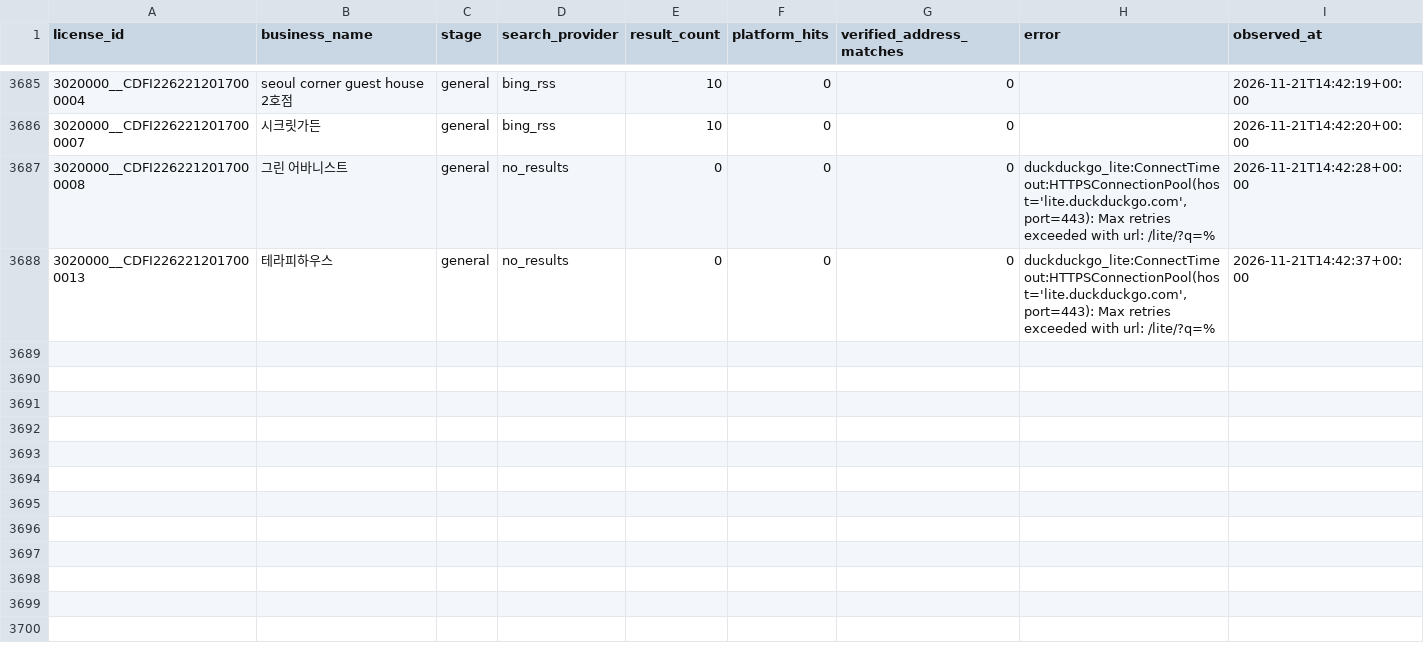
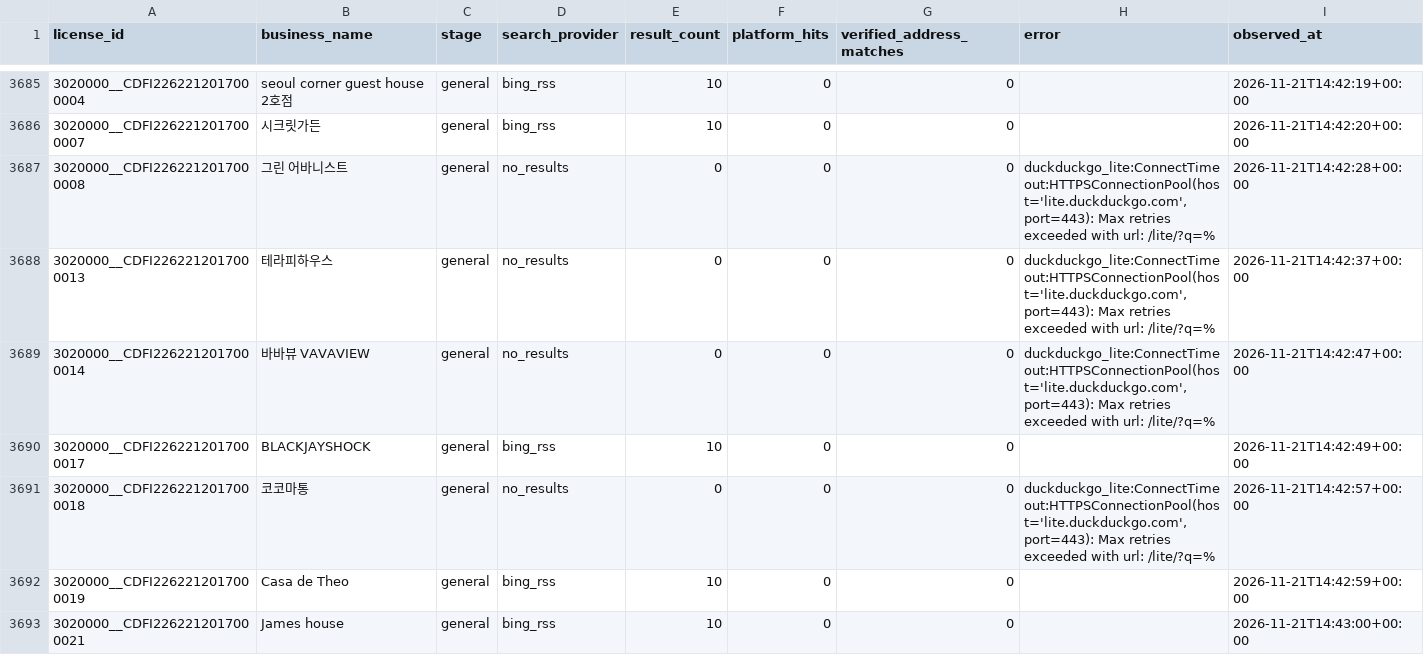
Before and after one commit to lyonbegin/hitel-scribd-runner, a CSV file: data/seoul-ota/search_attempts.csv, drawn as a sheet; only a part is shown, gaps mark what is left out; the diff names each change by its address in the sheet, - before the commit and + after, or states it on an @@ line.

```diff
--- a/data/seoul-ota/search_attempts.csv
+++ b/data/seoul-ota/search_attempts.csv
+row 3689: 3020000__CDFI2262212017000014 | 바바뷰 VAVAVIEW | general | no_results | 0 | 0 | 0 | duckduckgo_lite:ConnectTimeout:HTTPSConnectionPool(host='lite.duckduckgo.com', port=443): Max retries exceeded with url: /lite/?q=% | 2026-11-21T14:42:47+00:00
+row 3690: 3020000__CDFI2262212017000017 | BLACKJAYSHOCK | general | bing_rss | 10 | 0 | 0 |  | 2026-11-21T14:42:49+00:00
+row 3691: 3020000__CDFI2262212017000018 | 코코마통 | general | no_results | 0 | 0 | 0 | duckduckgo_lite:ConnectTimeout:HTTPSConnectionPool(host='lite.duckduckgo.com', port=443): Max retries exceeded with url: /lite/?q=% | 2026-11-21T14:42:57+00:00
+row 3692: 3020000__CDFI2262212017000019 | Casa de Theo | general | bing_rss | 10 | 0 | 0 |  | 2026-11-21T14:42:59+00:00
+row 3693: 3020000__CDFI2262212017000021 | James house | general | bing_rss | 10 | 0 | 0 |  | 2026-11-21T14:43:00+00:00
```
Also changed, not shown: 2 other files.
